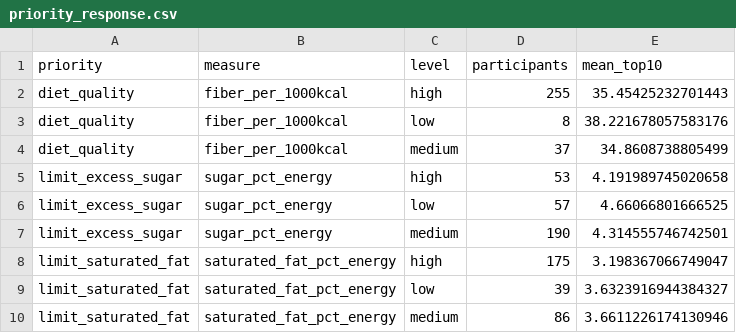
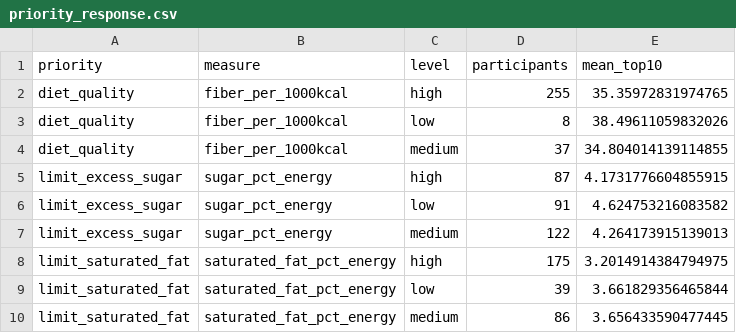
Before and after one commit to manojna0012/HepatoTwin, a CSV file: data/results/layer4/priority_response.csv, drawn as a sheet.

```diff
--- a/data/results/layer4/priority_response.csv
+++ b/data/results/layer4/priority_response.csv
@@ -1,10 +1,10 @@
 priority,measure,level,participants,mean_top10
-diet_quality,fiber_per_1000kcal,high,255,35.45425232701443
-diet_quality,fiber_per_1000kcal,low,8,38.221678057583176
-diet_quality,fiber_per_1000kcal,medium,37,34.8608738805499
-limit_excess_sugar,sugar_pct_energy,high,53,4.191989745020658
-limit_excess_sugar,sugar_pct_energy,low,57,4.66066801666525
-limit_excess_sugar,sugar_pct_energy,medium,190,4.314555746742501
-limit_saturated_fat,saturated_fat_pct_energy,high,175,3.198367066749047
-limit_saturated_fat,saturated_fat_pct_energy,low,39,3.6323916944384327
-limit_saturated_fat,saturated_fat_pct_energy,medium,86,3.6611226174130946
+diet_quality,fiber_per_1000kcal,high,255,35.35972831974765
+diet_quality,fiber_per_1000kcal,low,8,38.49611059832026
+diet_quality,fiber_per_1000kcal,medium,37,34.804014139114855
+limit_excess_sugar,sugar_pct_energy,high,87,4.1731776604855915
+limit_excess_sugar,sugar_pct_energy,low,91,4.624753216083582
+limit_excess_sugar,sugar_pct_energy,medium,122,4.264173915139013
+limit_saturated_fat,saturated_fat_pct_energy,high,175,3.2014914384794975
+limit_saturated_fat,saturated_fat_pct_energy,low,39,3.661829356465844
+limit_saturated_fat,saturated_fat_pct_energy,medium,86,3.656433590477445
```
Also changed, not shown: data/results/layer4/method_comparison.csv, data/results/layer4/method_comparison_by_patient.csv, 17 other files.
